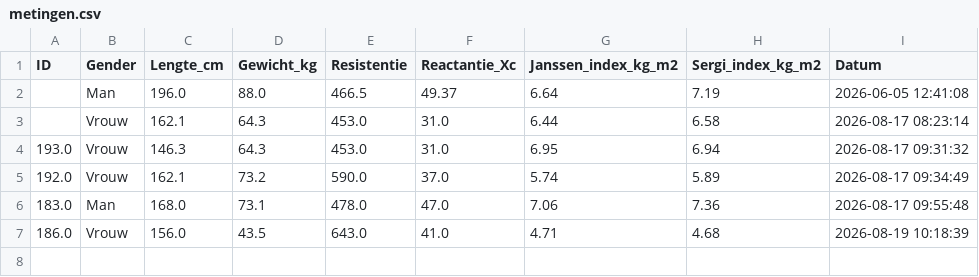
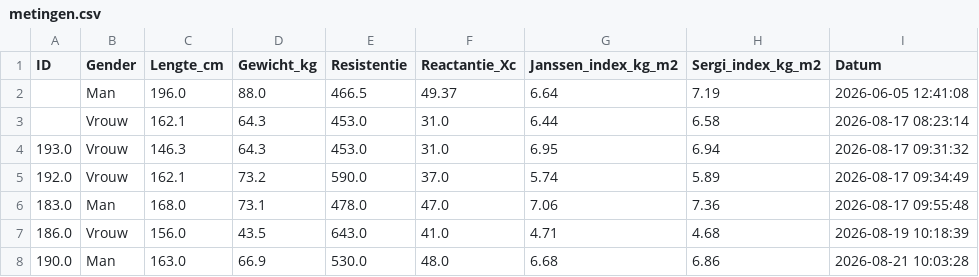
Before and after one commit to jcalewae/MuscleMass, a CSV file: metingen.csv, drawn as a sheet.

Commit message:
Meting opgeslagen op 2026-08-21 10:03:28

```diff
--- a/metingen.csv
+++ b/metingen.csv
@@ -7 +7,2 @@ ID,Gender,Lengte_cm,Gewicht_kg,Resistentie,Reactantie_Xc,Janssen_index_kg_m2,Ser
 186.0,Vrouw,156.0,43.5,643.0,41.0,4.71,4.68,2026-08-19 10:18:39
+190.0,Man,163.0,66.9,530.0,48.0,6.68,6.86,2026-08-21 10:03:28
```
